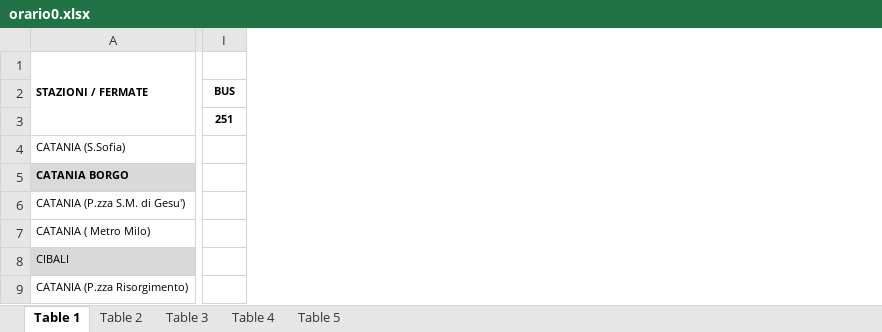
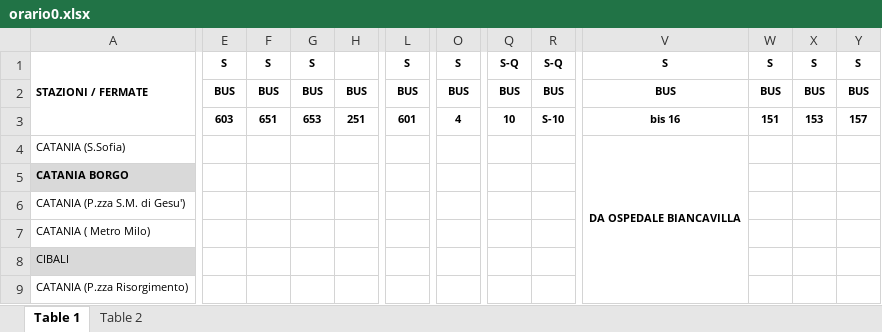
Before and after one commit to LeoCanta42/FCE_bot, an Excel workbook: module/timetables_operations/bus/orario0.xlsx, sheet Table 1, drawn as a sheet; only a part is shown, gaps mark what is left out; values as stored, in another font and other column widths than the file's, no borders; charts and pictures not drawn; removed rows and columns are numbered as before the commit, all else as after; the diff covers the shown part only; the diff names each change by its address in the sheet, - before the commit and + after, or states it on an @@ line.

```diff
--- a/module/timetables_operations/bus/orario0.xlsx (sheet Table 1)
+++ b/module/timetables_operations/bus/orario0.xlsx (sheet Table 1)
-sheet tab: Table 3
-sheet tab: Table 4
-sheet tab: Table 5
+column E, rows 1-3: S | BUS | 603
+column F, rows 1-3: S | BUS | 651
+column G, rows 1-3: S | BUS | 653
+column H, rows 2-3: BUS | 251
+column L, rows 1-3: S | BUS | 601
-column I, rows 2-3: BUS | 251
+column O, rows 1-3: S | BUS | 4
+column Q, rows 1-3: S-Q | BUS | 10
+column R, rows 1-3: S-Q | BUS | S-10
+column V, rows 1-4: S | BUS | bis 16 | DA OSPEDALE BIANCAVILLA
+column W, rows 1-3: S | BUS | 151
+column X, rows 1-3: S | BUS | 153
+column Y, rows 1-3: S | BUS | 157
```
Also changed, not shown: 2 removed rows, 42 added columns, 2 removed columns, 45 edited cells, cell formats and merged cells elsewhere in this sheet, sheet Table 2, charts or pictures, module/timetables_operations/littorina/orario0.xlsx, 8 other files.
